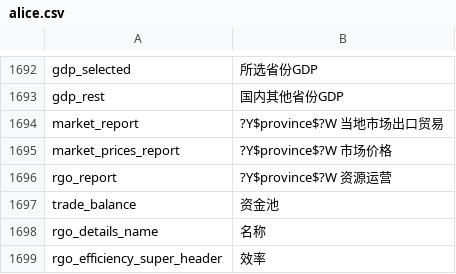
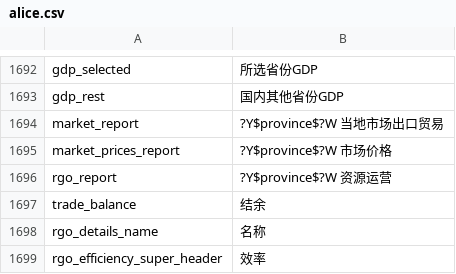
Before and after one commit to schombert/Project-Alice, a CSV file: assets/localisation/zh-CN/alice.csv, drawn as a sheet; only a part is shown, gaps mark what is left out; the diff covers the shown part only.

```diff
--- a/assets/localisation/zh-CN/alice.csv
+++ b/assets/localisation/zh-CN/alice.csv
@@ -1696,3 +1696,3 @@ market_prices_report;?Y$province$?W 市场价格
 rgo_report;?Y$province$?W 资源运营
-trade_balance;资金池
+trade_balance;结余
 rgo_details_name;名称
```
Also changed, not shown: 4 added rows and 6 edited cells elsewhere in this file.
